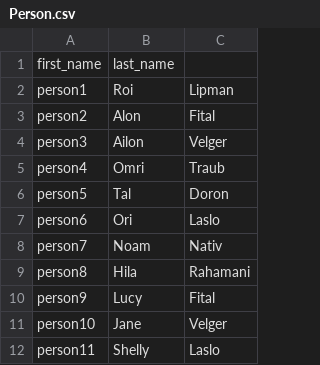
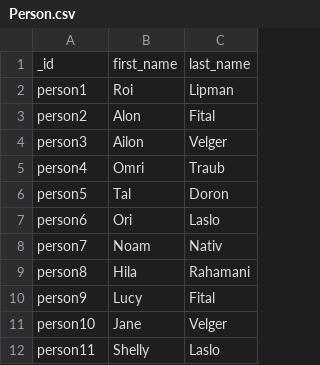
Before and after one commit to RedisGraph/redisgraph-bulk-loader, a CSV file: example/Person.csv, drawn as a sheet; removed rows and columns are numbered as before the commit, all else as after; the diff names each change by its address in the sheet, - before the commit and + after, or states it on an @@ line.

```diff
--- a/example/Person.csv
+++ b/example/Person.csv
-row 1: first_name | last_name
+row 1: _id | first_name | last_name
```
Also changed, not shown: 2 other files.
